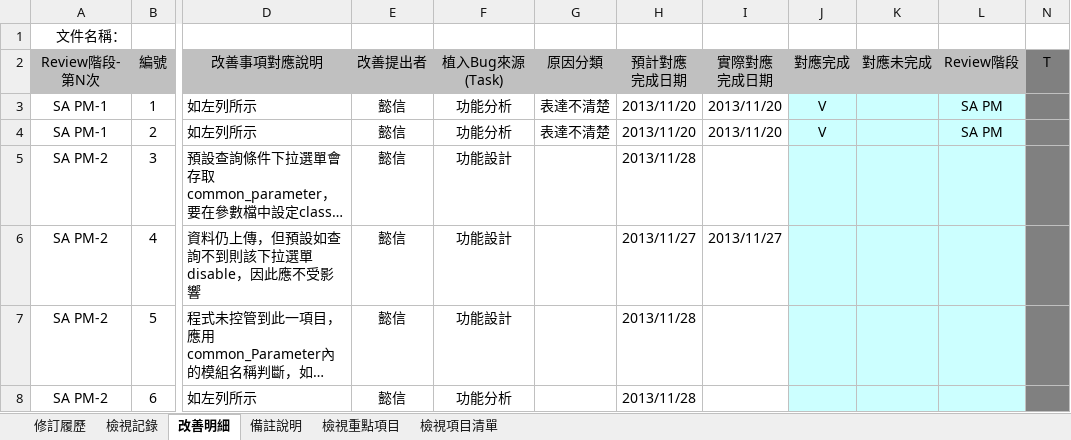
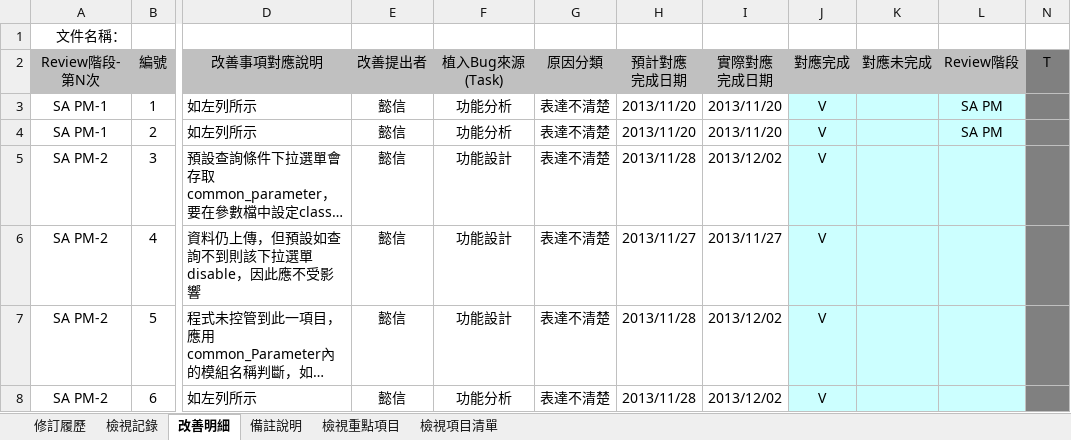
Before and after one commit to OldtreeChen/Suda3g, an Excel workbook: APF/QA/RA006/QAP001_APF_RA006_APF0201_功能清單設定作業.xlsx, sheet 改善明細, drawn as a sheet; only a part is shown, gaps mark what is left out; long unchanged cells end in …; values as stored, in another font and other column widths than the file's, no borders; the diff names each change by its address in the sheet, - before the commit and + after, or states it on an @@ line.

```diff
--- a/APF/QA/RA006/QAP001_APF_RA006_APF0201_功能清單設定作業.xlsx (sheet 改善明細)
+++ b/APF/QA/RA006/QAP001_APF_RA006_APF0201_功能清單設定作業.xlsx (sheet 改善明細)
-G5:G8 (原因分類): (empty)
+G5:G8 (原因分類): 表達不清楚
-I5 (實際對應 完成日期): (empty)
+I5 (實際對應 完成日期): 2013/12/02
-J5:J8 (對應完成): (empty)
+J5:J8 (對應完成): V
-I7:I8 (實際對應 完成日期): (empty)
+I7:I8 (實際對應 完成日期): 2013/12/02
```
Also changed, not shown: sheet 檢視記錄, APF/QA/RA006/QAP001_APF_RA006_APF0502_可顯示功能清單查詢.xlsx, APF/QA/RA006/QAP001_APF_RA006_APF0505_人員組織主檔資料查詢.xlsx, 1 other file.
